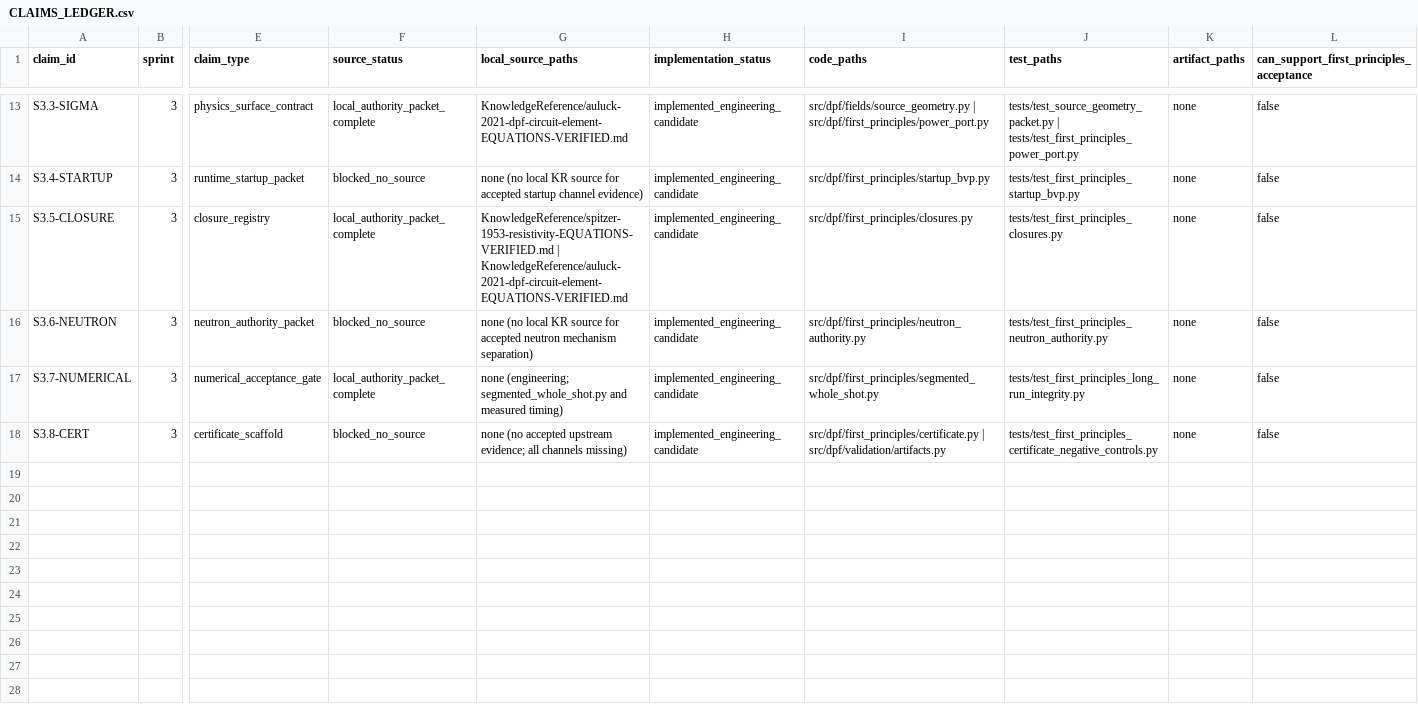
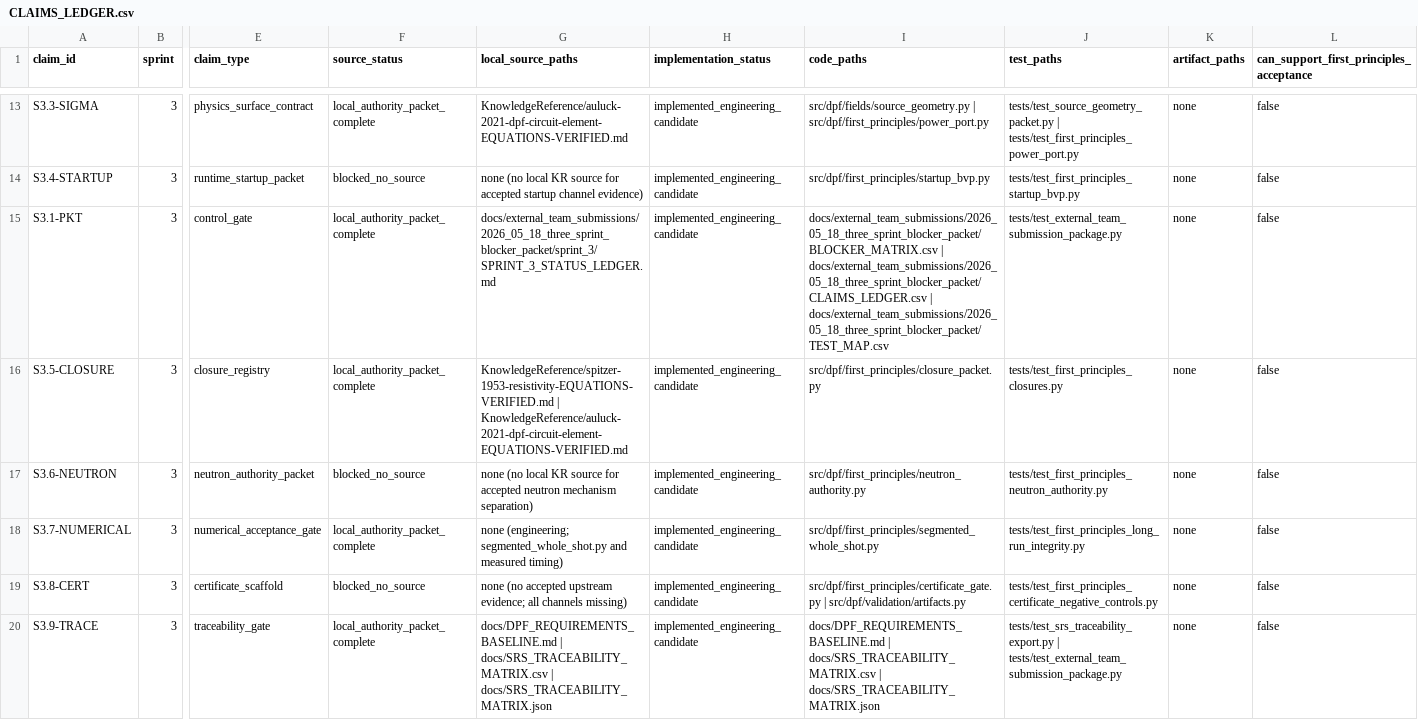
Before and after one commit to longanisainhertaco/DPF_Unified, a CSV file: docs/external_team_submissions/2026_05_18_three_sprint_blocker_packet/CLAIMS_LEDGER.csv, drawn as a sheet; only a part is shown, gaps mark what is left out; addresses are those after the commit; rows hold the shown columns only; the diff names each change by its address in the sheet, - before the commit and + after, or states it on an @@ line.

```diff
--- a/docs/external_team_submissions/2026_05_18_three_sprint_blocker_packet/CLAIMS_LEDGER.csv
+++ b/docs/external_team_submissions/2026_05_18_three_sprint_blocker_packet/CLAIMS_LEDGER.csv
+row 15: S3.1-PKT | 3 | control_gate | local_authority_packet_complete | docs/external_team_submissions/2026_05_18_three_sprint_blocker_packet/sprint_3/SPRINT_3_STATUS_LEDGER.md | implemented_engineering_candidate | docs/external_team_submissions/2026_05_18_three_sprint_blocker_packet/BLOCKER_MATRIX.csv | docs/external_team_submissions/2026_05_18_three_sprint_blocker_packet/CLAIMS_LEDGER.csv | docs/external_team_submissions/2026_05_18_three_sprint_blocker_packet/TEST_MAP.csv | tests/test_external_team_submission_package.py | none | false
-I16 (code_paths): src/dpf/first_principles/closures.py
+I16 (code_paths): src/dpf/first_principles/closure_packet.py
-I19 (code_paths): src/dpf/first_principles/certificate.py | src/dpf/validation/artifacts.py
+I19 (code_paths): src/dpf/first_principles/certificate_gate.py | src/dpf/validation/artifacts.py
+row 20: S3.9-TRACE | 3 | traceability_gate | local_authority_packet_complete | docs/DPF_REQUIREMENTS_BASELINE.md | docs/SRS_TRACEABILITY_MATRIX.csv | docs/SRS_TRACEABILITY_MATRIX.json | implemented_engineering_candidate | docs/DPF_REQUIREMENTS_BASELINE.md | docs/SRS_TRACEABILITY_MATRIX.csv | docs/SRS_TRACEABILITY_MATRIX.json | tests/test_srs_traceability_export.py | tests/test_external_team_submission_package.py | none | false
```
Also changed, not shown: docs/SRS_TRACEABILITY_MATRIX.csv, docs/external_team_submissions/2026_05_18_three_sprint_blocker_packet/BLOCKER_MATRIX.csv, 12 other files.
